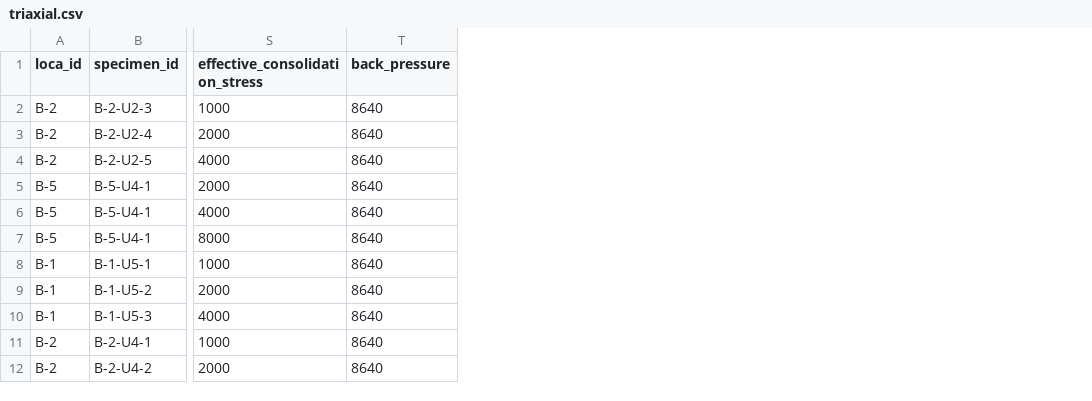
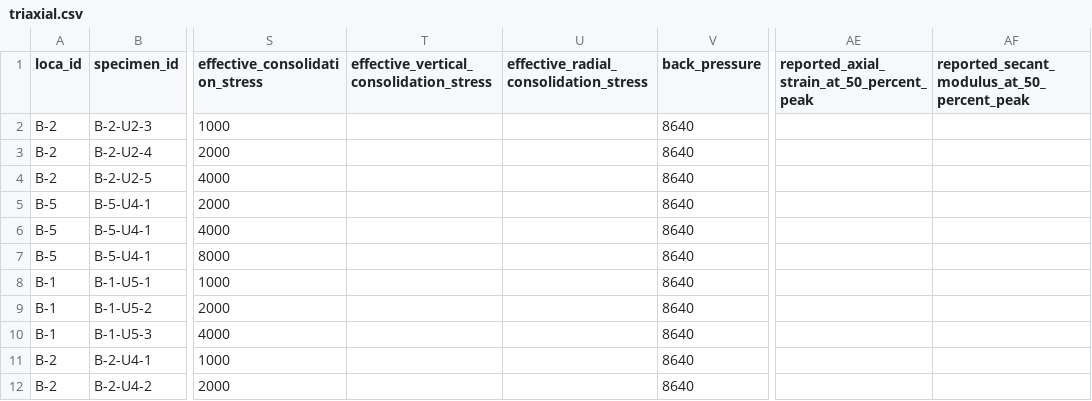
Before and after one commit to konnerhorton/hangtu, a CSV file: src/hangtu/examples/data/triaxial.csv, drawn as a sheet; only a part is shown, gaps mark what is left out; the diff names each change by its address in the sheet, - before the commit and + after, or states it on an @@ line.

Commit message:
M23: read the lab's E50 and consolidation stresses in p.triaxial()
TRET_E50, TRET_EP50, TRET_CVP and TRET_CRP (AGS 4.1) become four columns
of p.triaxial() and the triaxial template, blank on TRIT rows and in 4.0.x
files. Ingest keeps TRET_E50 in its dictionary unit (MPa), so the dataset
converts it to the modulus kind from meta_heading's stored unit; the
Spec's Ingest bullet is corrected to say so (SPEC §10.2-10.3).

The test files' BH1-U3 specimen 1 and BH2-U2 specimen 3 stage 1 carry the
lab's values; joins.ags and site_v404.ags leave the headings out.

```diff
--- a/src/hangtu/examples/data/triaxial.csv
+++ b/src/hangtu/examples/data/triaxial.csv
+column T, row 1: effective_vertical_consolidation_stress
+column U, row 1: effective_radial_consolidation_stress
+column AE, row 1: reported_axial_strain_at_50_percent_peak
+column AF, row 1: reported_secant_modulus_at_50_percent_peak
```
Also changed, not shown: src/hangtu/examples/data/rock_triaxial.csv, 12 other files.
